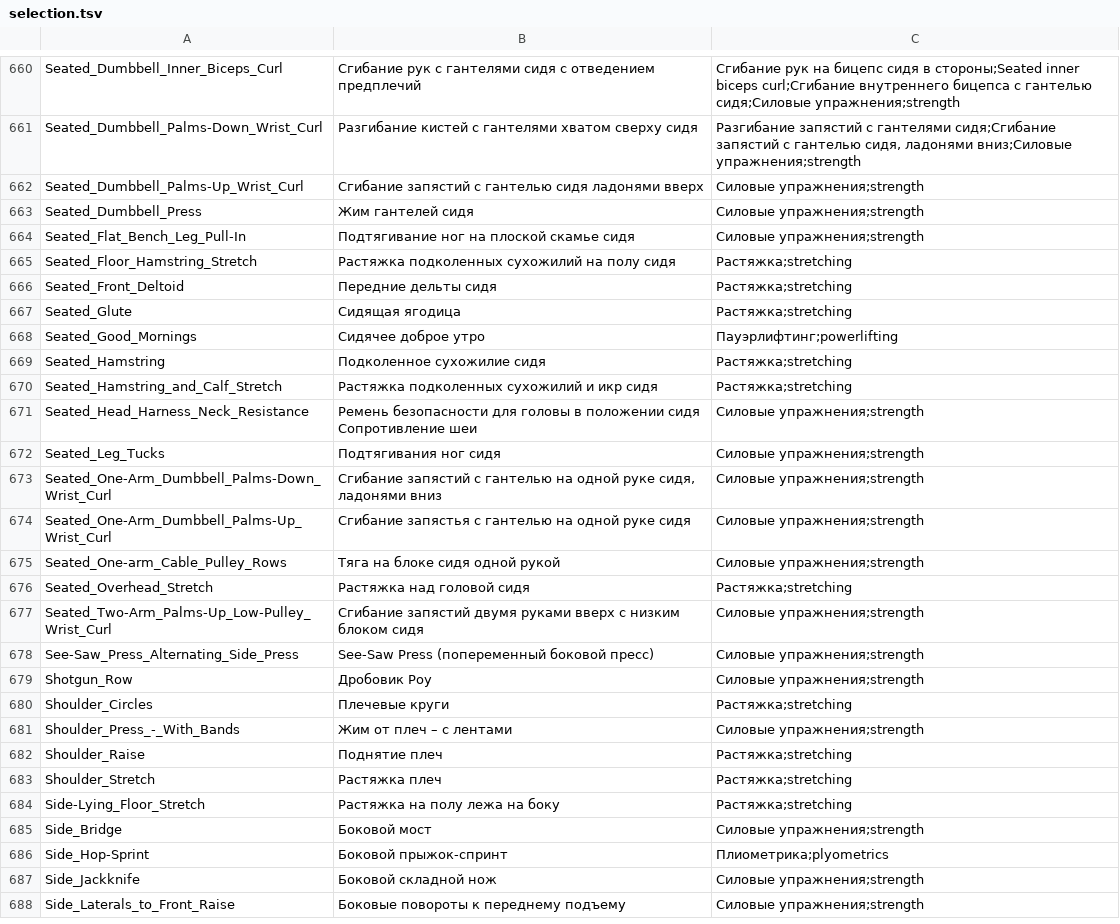
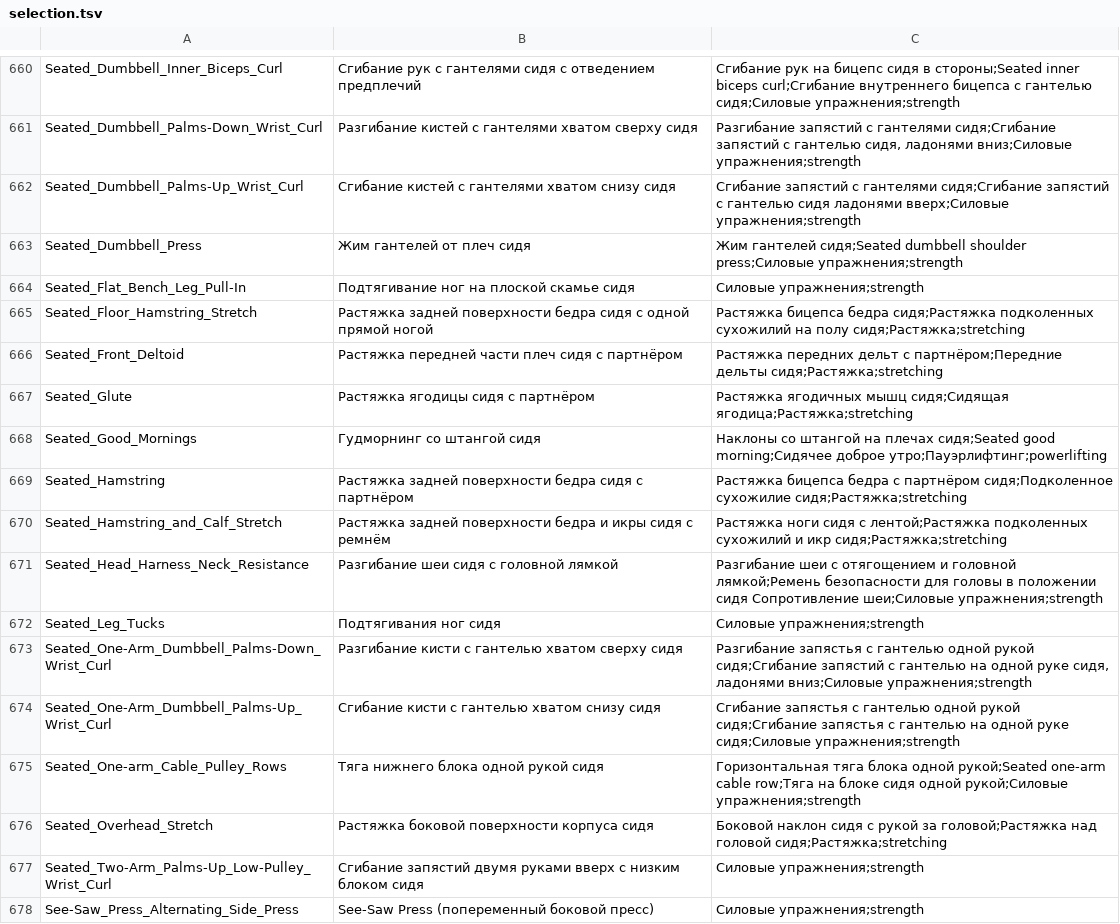
Before and after one commit to KeltorHD/Fitness-Tracker, a TSV file: Data/ExerciseLibrary/selection.tsv, drawn as a sheet; only a part is shown, gaps mark what is left out; the shorter side is filled out with more unchanged rows.

Commit message:
Уточнить упражнения для кистей и наклоны сидя

```diff
--- a/Data/ExerciseLibrary/selection.tsv
+++ b/Data/ExerciseLibrary/selection.tsv
@@ -661,17 +661,17 @@ Seated_Dumbbell_Inner_Biceps_Curl	Сгибание рук с гантелями
 Seated_Dumbbell_Palms-Down_Wrist_Curl	Разгибание кистей с гантелями хватом сверху сидя	Разгибание запястий с гантелями сидя;Сгибание запястий с гантелью сидя, ладонями вниз;Силовые упражнения;strength
-Seated_Dumbbell_Palms-Up_Wrist_Curl	Сгибание запястий с гантелью сидя ладонями вверх	Силовые упражнения;strength
-Seated_Dumbbell_Press	Жим гантелей сидя	Силовые упражнения;strength
+Seated_Dumbbell_Palms-Up_Wrist_Curl	Сгибание кистей с гантелями хватом снизу сидя	Сгибание запястий с гантелями сидя;Сгибание запястий с гантелью сидя ладонями вверх;Силовые упражнения;strength
+Seated_Dumbbell_Press	Жим гантелей от плеч сидя	Жим гантелей сидя;Seated dumbbell shoulder press;Силовые упражнения;strength
 Seated_Flat_Bench_Leg_Pull-In	Подтягивание ног на плоской скамье сидя	Силовые упражнения;strength
-Seated_Floor_Hamstring_Stretch	Растяжка подколенных сухожилий на полу сидя	Растяжка;stretching
-Seated_Front_Deltoid	Передние дельты сидя	Растяжка;stretching
-Seated_Glute	Сидящая ягодица	Растяжка;stretching
-Seated_Good_Mornings	Сидячее доброе утро	Пауэрлифтинг;powerlifting
-Seated_Hamstring	Подколенное сухожилие сидя	Растяжка;stretching
-Seated_Hamstring_and_Calf_Stretch	Растяжка подколенных сухожилий и икр сидя	Растяжка;stretching
-Seated_Head_Harness_Neck_Resistance	Ремень безопасности для головы в положении сидя Сопротивление шеи	Силовые упражнения;strength
+Seated_Floor_Hamstring_Stretch	Растяжка задней поверхности бедра сидя с одной прямой ногой	Растяжка бицепса бедра сидя;Растяжка подколенных сухожилий на полу сидя;Растяжка;stretching
+Seated_Front_Deltoid	Растяжка передней части плеч сидя с партнёром	Растяжка передних дельт с партнёром;Передние дельты сидя;Растяжка;stretching
+Seated_Glute	Растяжка ягодицы сидя с партнёром	Растяжка ягодичных мышц сидя;Сидящая ягодица;Растяжка;stretching
+Seated_Good_Mornings	Гудморнинг со штангой сидя	Наклоны со штангой на плечах сидя;Seated good morning;Сидячее доброе утро;Пауэрлифтинг;powerlifting
+Seated_Hamstring	Растяжка задней поверхности бедра сидя с партнёром	Растяжка бицепса бедра с партнёром сидя;Подколенное сухожилие сидя;Растяжка;stretching
+Seated_Hamstring_and_Calf_Stretch	Растяжка задней поверхности бедра и икры сидя с ремнём	Растяжка ноги сидя с лентой;Растяжка подколенных сухожилий и икр сидя;Растяжка;stretching
+Seated_Head_Harness_Neck_Resistance	Разгибание шеи сидя с головной лямкой	Разгибание шеи с отягощением и головной лямкой;Ремень безопасности для головы в положении сидя Сопротивление шеи;Силовые упражнения;strength
 Seated_Leg_Tucks	Подтягивания ног сидя	Силовые упражнения;strength
-Seated_One-Arm_Dumbbell_Palms-Down_Wrist_Curl	Сгибание запястий с гантелью на одной руке сидя, ладонями вниз	Силовые упражнения;strength
-Seated_One-Arm_Dumbbell_Palms-Up_Wrist_Curl	Сгибание запястья с гантелью на одной руке сидя	Силовые упражнения;strength
-Seated_One-arm_Cable_Pulley_Rows	Тяга на блоке сидя одной рукой	Силовые упражнения;strength
-Seated_Overhead_Stretch	Растяжка над головой сидя	Растяжка;stretching
+Seated_One-Arm_Dumbbell_Palms-Down_Wrist_Curl	Разгибание кисти с гантелью хватом сверху сидя	Разгибание запястья с гантелью одной рукой сидя;Сгибание запястий с гантелью на одной руке сидя, ладонями вниз;Силовые упражнения;strength
+Seated_One-Arm_Dumbbell_Palms-Up_Wrist_Curl	Сгибание кисти с гантелью хватом снизу сидя	Сгибание запястья с гантелью одной рукой сидя;Сгибание запястья с гантелью на одной руке сидя;Силовые упражнения;strength
+Seated_One-arm_Cable_Pulley_Rows	Тяга нижнего блока одной рукой сидя	Горизонтальная тяга блока одной рукой;Seated one-arm cable row;Тяга на блоке сидя одной рукой;Силовые упражнения;strength
+Seated_Overhead_Stretch	Растяжка боковой поверхности корпуса сидя	Боковой наклон сидя с рукой за головой;Растяжка над головой сидя;Растяжка;stretching
 Seated_Two-Arm_Palms-Up_Low-Pulley_Wrist_Curl	Сгибание запястий двумя руками вверх с низким блоком сидя	Силовые упражнения;strength
```
Also changed, not shown: 7 other files.
